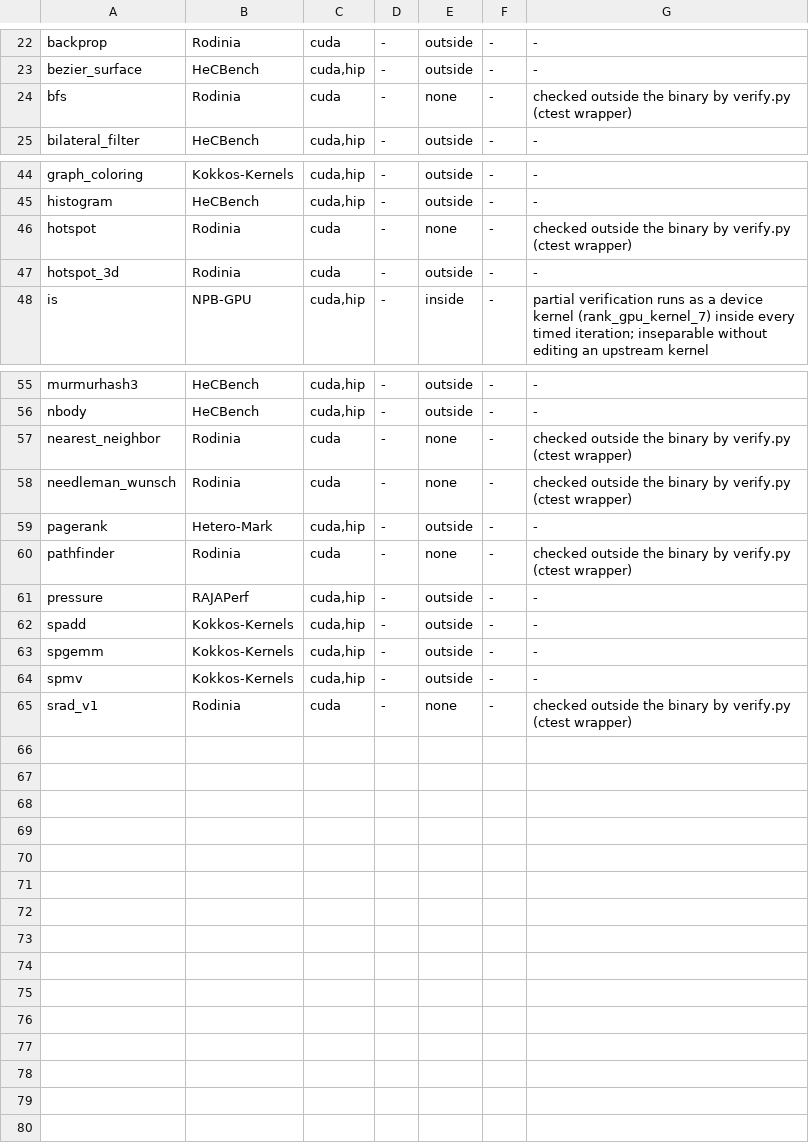
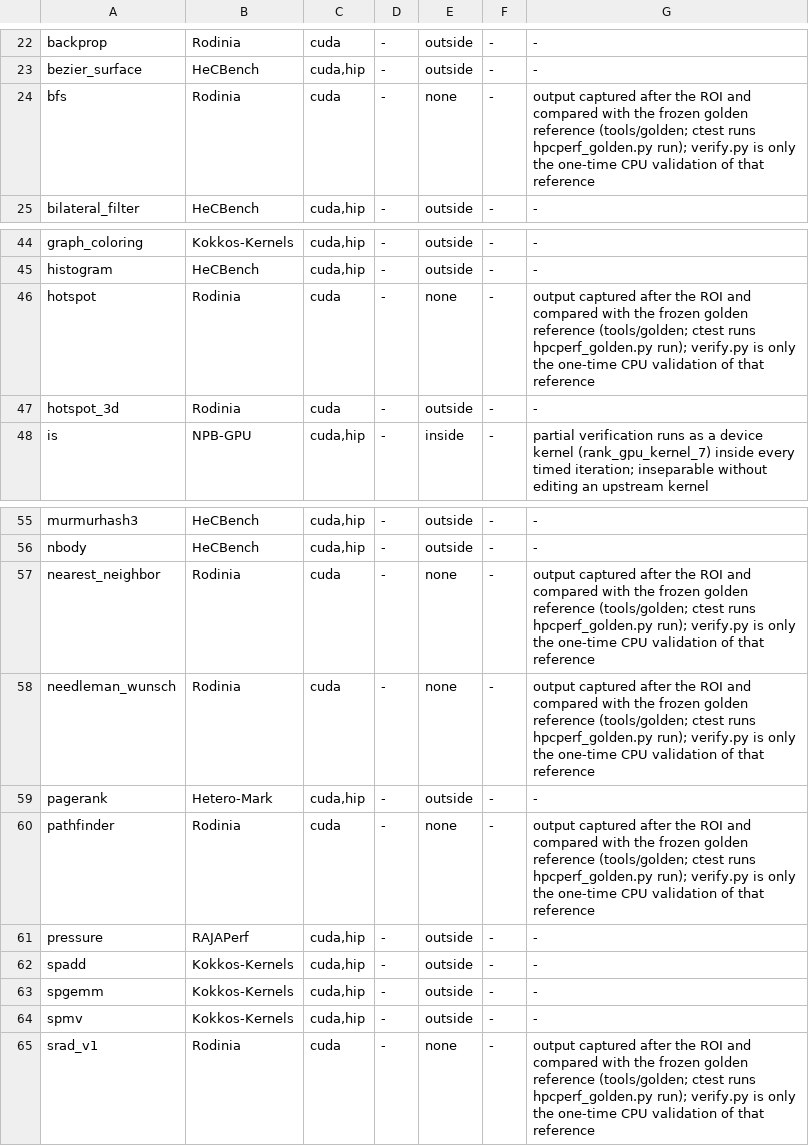
Before and after one commit to Deep-Learning-Profiling-Tools/HPC-Performance-AI, a TSV file: tools/timing/cases/level1_apps.tsv, drawn as a sheet; only a part is shown, gaps mark what is left out.

Commit message:
tools/timing: gen_cases.py understands the golden ctest; regenerated cases/level1.tsv
38 Level 1 ctests now run `tools/golden/hpcperf_golden.py run <bench> --exe <binary>` (one plain
run of the registry's default input, compared with the frozen golden reference). gen_cases.py
records for those (wrapper "golden") what the runner execs -- the binary with the registry
input's arguments, read through tools/inputs (nothing executed); a registry argument naming a
configure-time file of the benchmark's own build directory (aes / pagerank data,
nearest_neighbor's file list) maps to the same file of the ctest's build root, as the old ctest
command did. Regenerated against build/all (`--check` OK, 50 cases: 38 golden, 10 direct, 2
verify.py): every exe, data path and argument is unchanged except nearest_neighbor's
`-lat 30.0 -lng 90.0` -> `-lat 30 -lng 90` (the registry's spelling, same value) and
channel_shuffle's timeout 600 -> 1800 s (its ctest timeout); wrapper / pass_regex columns
follow the ctest. level1_apps.tsv notes of the six verify.py benchmarks say where they are
checked now.

```diff
--- a/tools/timing/cases/level1_apps.tsv
+++ b/tools/timing/cases/level1_apps.tsv
@@ -23,3 +23,3 @@ backprop	Rodinia	cuda	-	outside	-	-
 bezier_surface	HeCBench	cuda,hip	-	outside	-	-
-bfs	Rodinia	cuda	-	none	-	checked outside the binary by verify.py (ctest wrapper)
+bfs	Rodinia	cuda	-	none	-	output captured after the ROI and compared with the frozen golden reference (tools/golden; ctest runs hpcperf_golden.py run); verify.py is only the one-time CPU validation of that reference
 bilateral_filter	HeCBench	cuda,hip	-	outside	-	-
@@ -45,3 +45,3 @@ graph_coloring	Kokkos-Kernels	cuda,hip	-	outside	-	-
 histogram	HeCBench	cuda,hip	-	outside	-	-
-hotspot	Rodinia	cuda	-	none	-	checked outside the binary by verify.py (ctest wrapper)
+hotspot	Rodinia	cuda	-	none	-	output captured after the ROI and compared with the frozen golden reference (tools/golden; ctest runs hpcperf_golden.py run); verify.py is only the one-time CPU validation of that reference
 hotspot_3d	Rodinia	cuda	-	outside	-	-
@@ -56,6 +56,6 @@ murmurhash3	HeCBench	cuda,hip	-	outside	-	-
 nbody	HeCBench	cuda,hip	-	outside	-	-
-nearest_neighbor	Rodinia	cuda	-	none	-	checked outside the binary by verify.py (ctest wrapper)
-needleman_wunsch	Rodinia	cuda	-	none	-	checked outside the binary by verify.py (ctest wrapper)
+nearest_neighbor	Rodinia	cuda	-	none	-	output captured after the ROI and compared with the frozen golden reference (tools/golden; ctest runs hpcperf_golden.py run); verify.py is only the one-time CPU validation of that reference
+needleman_wunsch	Rodinia	cuda	-	none	-	output captured after the ROI and compared with the frozen golden reference (tools/golden; ctest runs hpcperf_golden.py run); verify.py is only the one-time CPU validation of that reference
 pagerank	Hetero-Mark	cuda,hip	-	outside	-	-
-pathfinder	Rodinia	cuda	-	none	-	checked outside the binary by verify.py (ctest wrapper)
+pathfinder	Rodinia	cuda	-	none	-	output captured after the ROI and compared with the frozen golden reference (tools/golden; ctest runs hpcperf_golden.py run); verify.py is only the one-time CPU validation of that reference
 pressure	RAJAPerf	cuda,hip	-	outside	-	-
@@ -64,2 +64,2 @@ spgemm	Kokkos-Kernels	cuda,hip	-	outside	-	-
 spmv	Kokkos-Kernels	cuda,hip	-	outside	-	-
-srad_v1	Rodinia	cuda	-	none	-	checked outside the binary by verify.py (ctest wrapper)
+srad_v1	Rodinia	cuda	-	none	-	output captured after the ROI and compared with the frozen golden reference (tools/golden; ctest runs hpcperf_golden.py run); verify.py is only the one-time CPU validation of that reference
```
Also changed, not shown: tools/timing/cases/level1.tsv, 1 other file.
